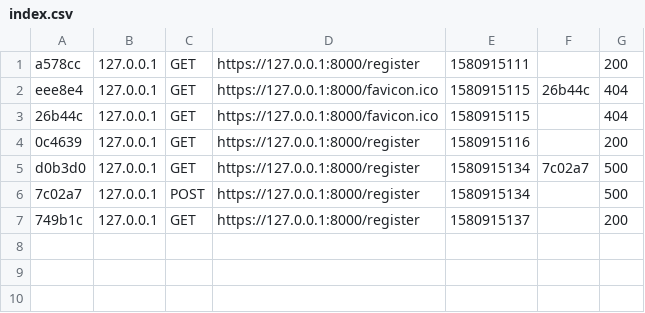
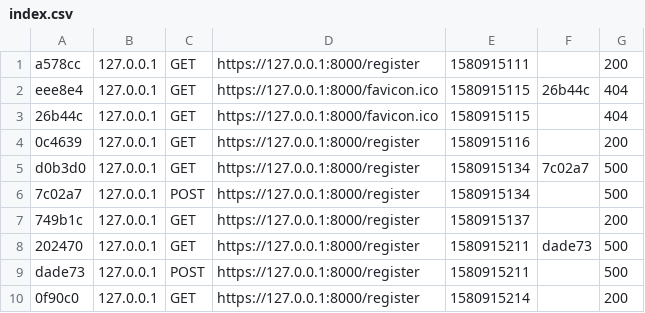
Before and after one commit to AchrafAdev/practica4, a CSV file: var/cache/dev/profiler/index.csv, drawn as a sheet; the diff names each change by its address in the sheet, - before the commit and + after, or states it on an @@ line.

```diff
--- a/var/cache/dev/profiler/index.csv
+++ b/var/cache/dev/profiler/index.csv
+row 8: 202470 | 127.0.0.1 | GET | https://127.0.0.1:8000/register | 1580915211 | dade73 | 500
+row 9: dade73 | 127.0.0.1 | POST | https://127.0.0.1:8000/register | 1580915211 |  | 500
+row 10: 0f90c0 | 127.0.0.1 | GET | https://127.0.0.1:8000/register | 1580915214 |  | 200
```
Also changed, not shown: 4 other files.
